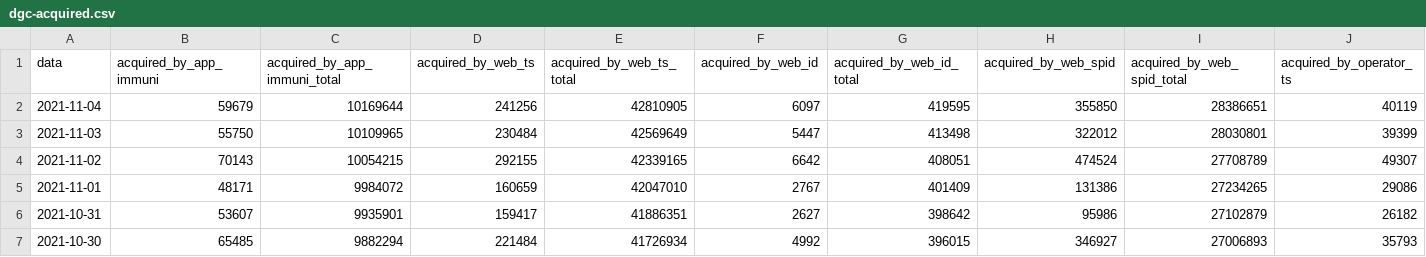
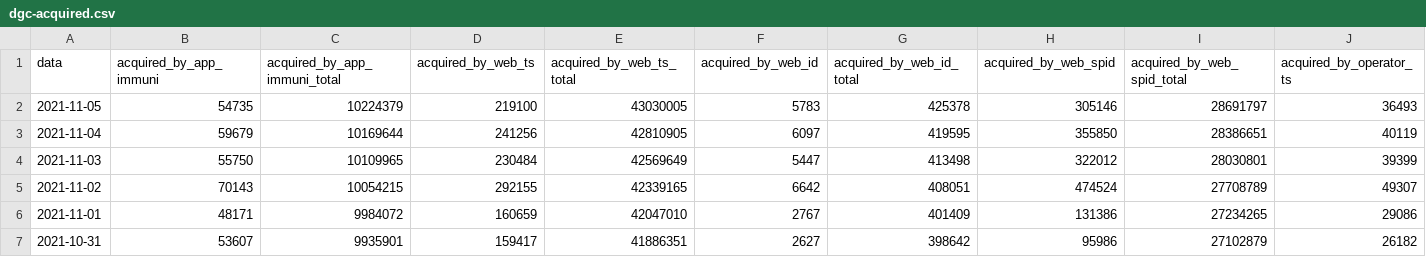
Before and after one commit to ministero-salute/it-dgc-opendata, a CSV file: data/dgc-acquired.csv, drawn as a sheet; only a part is shown; the shorter side is filled out with more unchanged rows; rows hold the shown columns only; the diff names each change by its address in the sheet, - before the commit and + after, or states it on an @@ line.

```diff
--- a/data/dgc-acquired.csv
+++ b/data/dgc-acquired.csv
+row 2: 2021-11-05 | 54735 | 10224379 | 219100 | 43030005 | 5783 | 425378 | 305146 | 28691797 | 36493
```
Also changed, not shown: data/dgc-acquired-latest.csv, data/dgc-issued-latest.csv, 5 other files.
